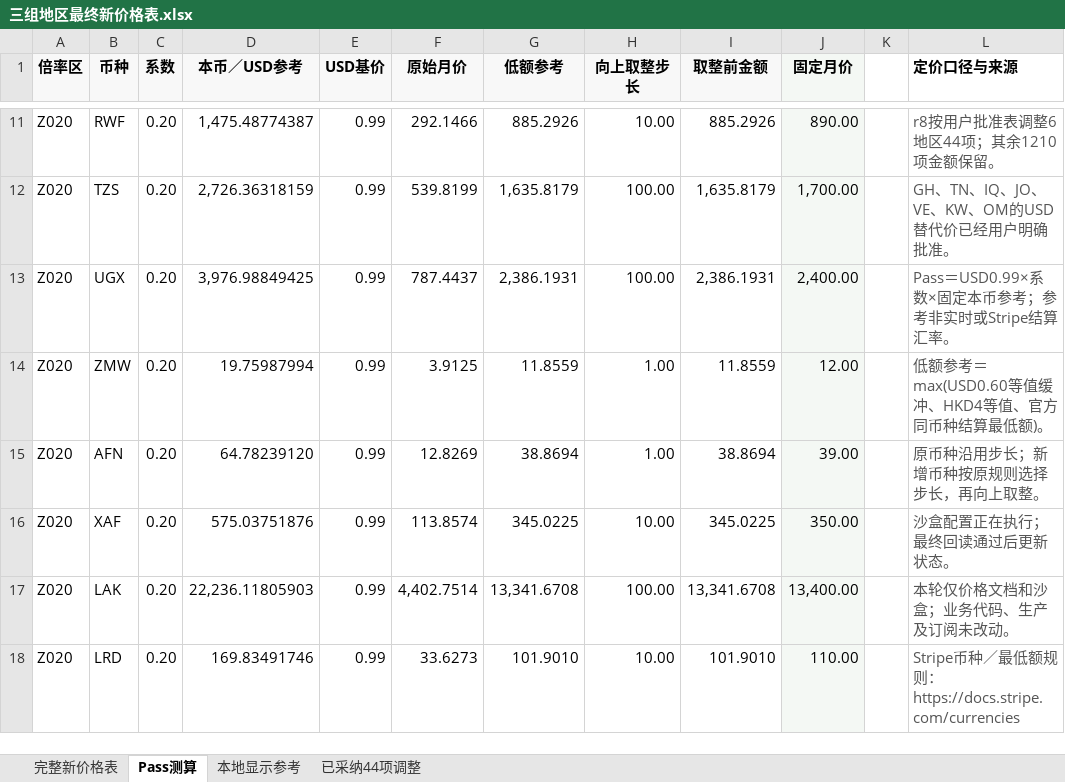
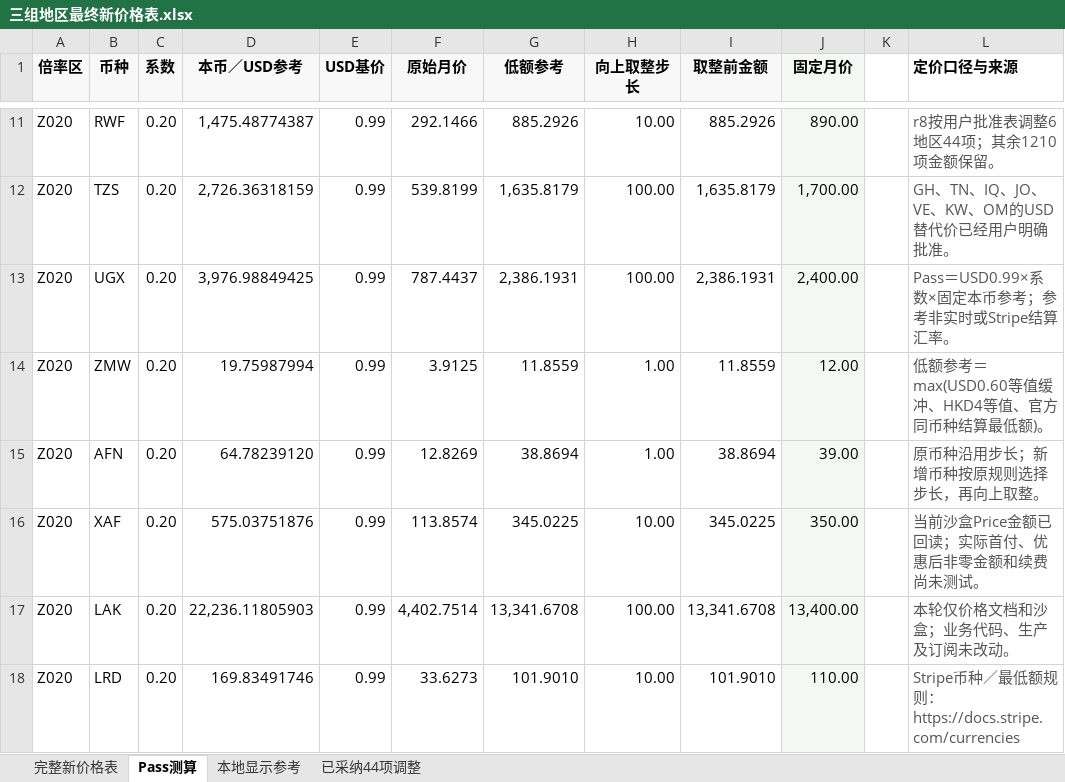
Before and after one commit to ericzikun/studyagent-backend-springboot, an Excel workbook: docs/billing-regional-pricing/三组地区最终新价格表.xlsx, sheet Pass测算, drawn as a sheet; only a part is shown, gaps mark what is left out; values as stored, in another font and other column widths than the file's, no borders; the diff names each change by its address in the sheet, - before the commit and + after, or states it on an @@ line.

```diff
--- a/docs/billing-regional-pricing/三组地区最终新价格表.xlsx (sheet Pass测算)
+++ b/docs/billing-regional-pricing/三组地区最终新价格表.xlsx (sheet Pass测算)
-L16 (定价口径与来源): 沙盒配置正在执行；最终回读通过后更新状态。
+L16 (定价口径与来源): 当前沙盒Price金额已回读；实际首付、优惠后非零金额和续费尚未测试。
```
Also changed, not shown: sheet 完整新价格表, 11 other files.
